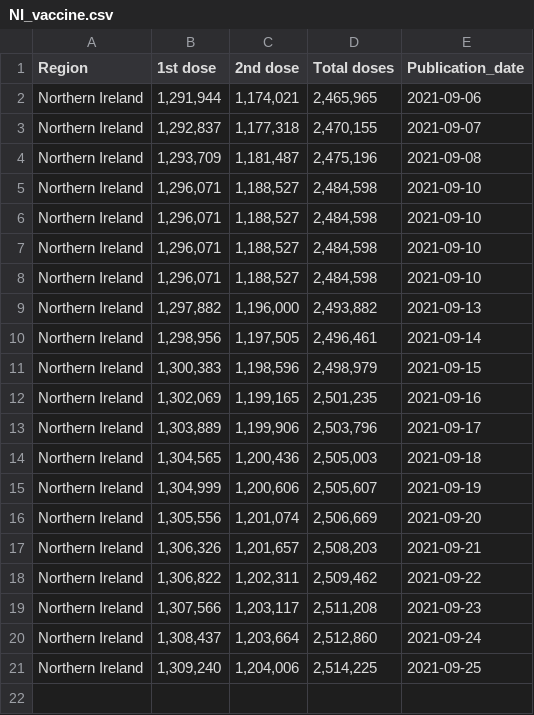
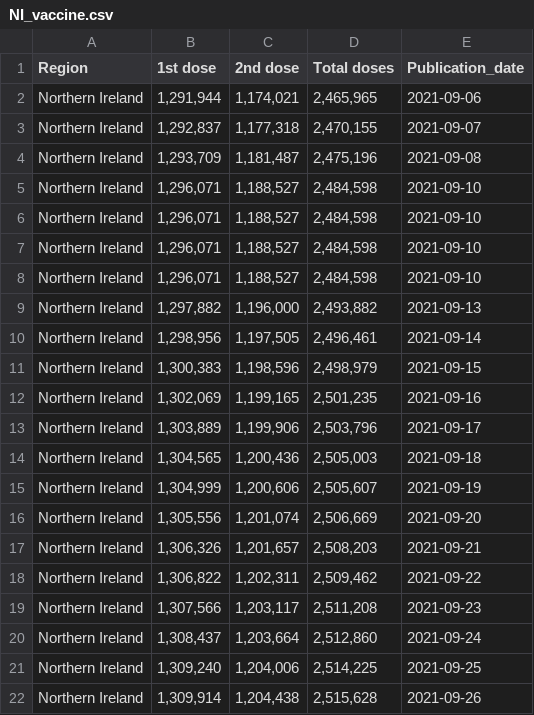
Before and after one commit to externality44/Automate-vaccine-briefing, a CSV file: data/NI_vaccine.csv, drawn as a sheet.

```diff
--- a/data/NI_vaccine.csv
+++ b/data/NI_vaccine.csv
@@ -21 +21,2 @@ Region,1st dose,2nd dose,Total doses,Publication_date
 "Northern Ireland","1,309,240","1,204,006","2,514,225",2021-09-25
+"Northern Ireland","1,309,914","1,204,438","2,515,628",2021-09-26
```
Also changed, not shown: data/eng_vaccine.csv, data/scot_vaccine.csv, 1 other file.
